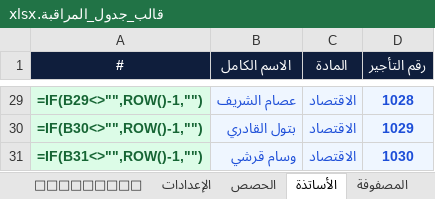
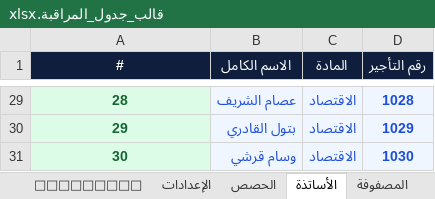
Before and after one commit to zaidlk/examscheduler, an Excel workbook: قالب_جدول_المراقبة.xlsx, sheet الأساتذة, drawn as a sheet; only a part is shown, gaps mark what is left out; values as stored, in another font and other column widths than the file's, no borders; formulas without a stored value are shown as written; the diff covers the shown part only; the diff names each change by its address in the sheet, - before the commit and + after, or states it on an @@ line.

```diff
--- a/قالب_جدول_المراقبة.xlsx (sheet الأساتذة)
+++ b/قالب_جدول_المراقبة.xlsx (sheet الأساتذة)
-A29 (#): =IF(B29<>"",ROW()-1,"")
+A29 (#): 28
-A30 (#): =IF(B30<>"",ROW()-1,"")
+A30 (#): 29
-A31 (#): =IF(B31<>"",ROW()-1,"")
+A31 (#): 30
```
Also changed, not shown: other rows of this sheet, sheet المصفوفة, sheet الحصص, sheet المداومون, sheet الإعدادات, formulas that keep their value.
